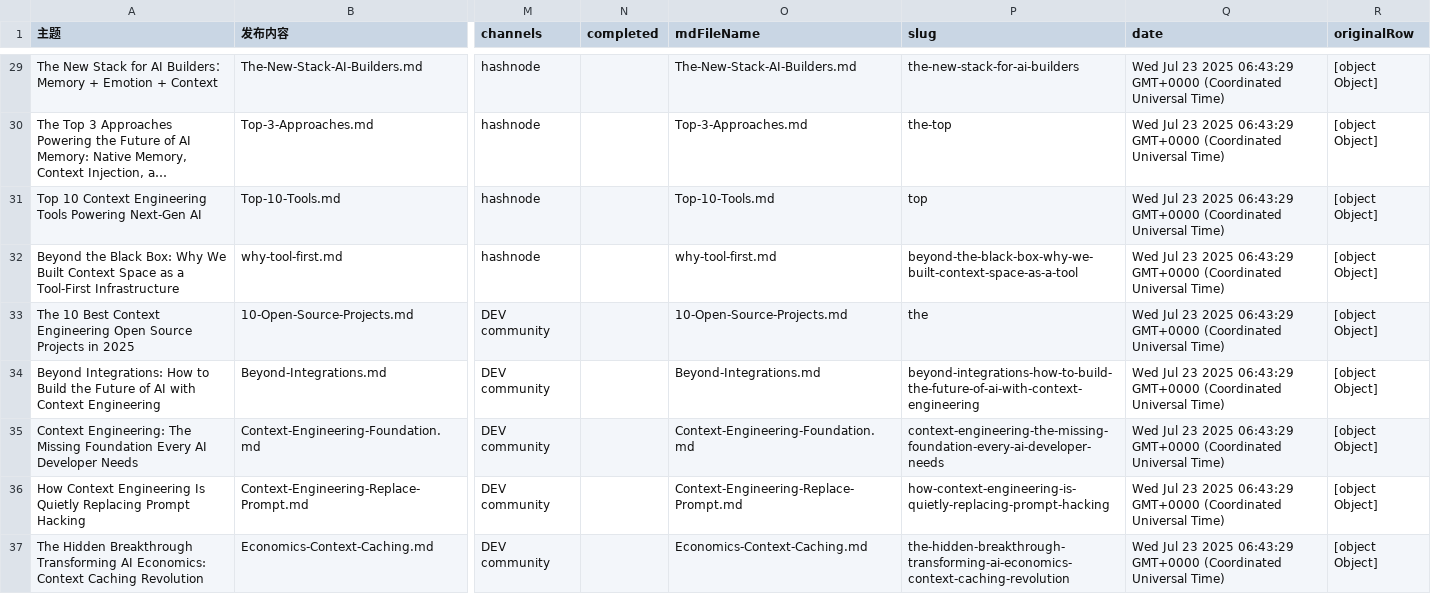
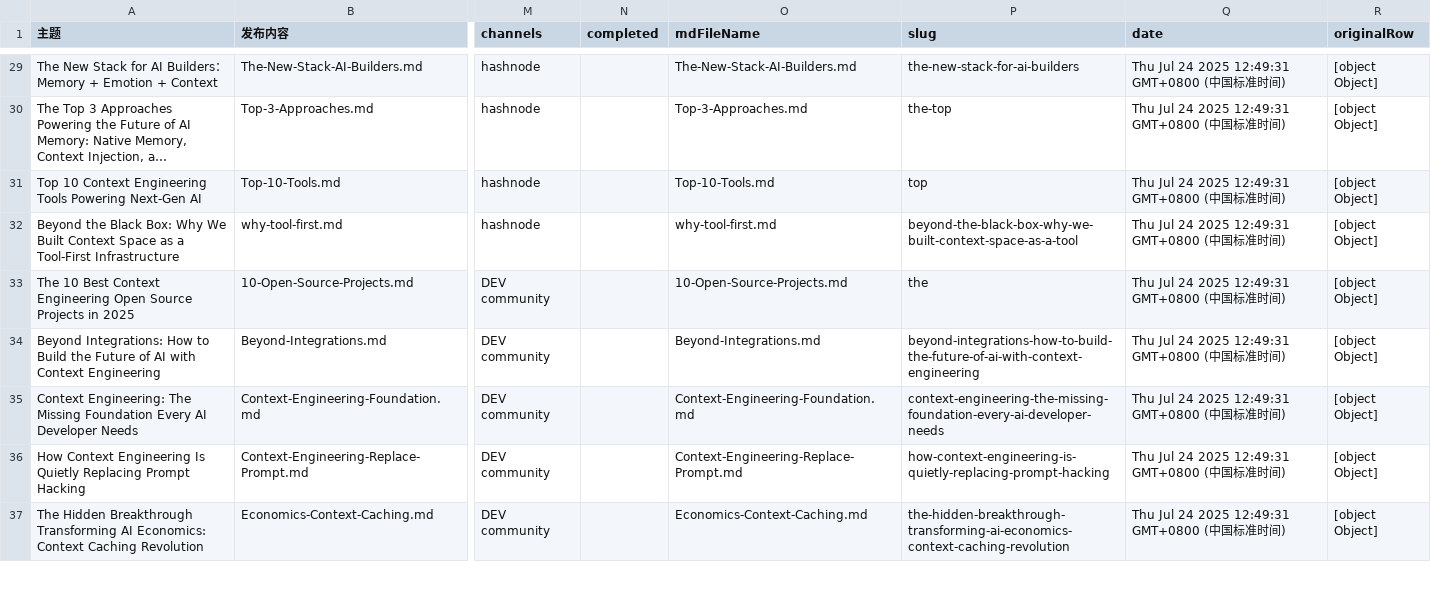
Before and after one commit to zhangxin15435/rss_autopost, a CSV file: articles/内容库_发布数据@zc_发布情况 (2).csv, drawn as a sheet; only a part is shown, gaps mark what is left out; long unchanged cells end in …; the diff covers the shown part only; the diff names each change by its address in the sheet, - before the commit and + after, or states it on an @@ line.

```diff
--- a/articles/内容库_发布数据@zc_发布情况 (2).csv
+++ b/articles/内容库_发布数据@zc_发布情况 (2).csv
-Q29:Q37 (date): Wed Jul 23 2025 06:43:29 GMT+0000 (Coordinated Universal Time)
+Q29:Q37 (date): Thu Jul 24 2025 12:49:31 GMT+0800 (中国标准时间)
```
Also changed, not shown: 37 edited cells elsewhere in this file, 18 other files.
